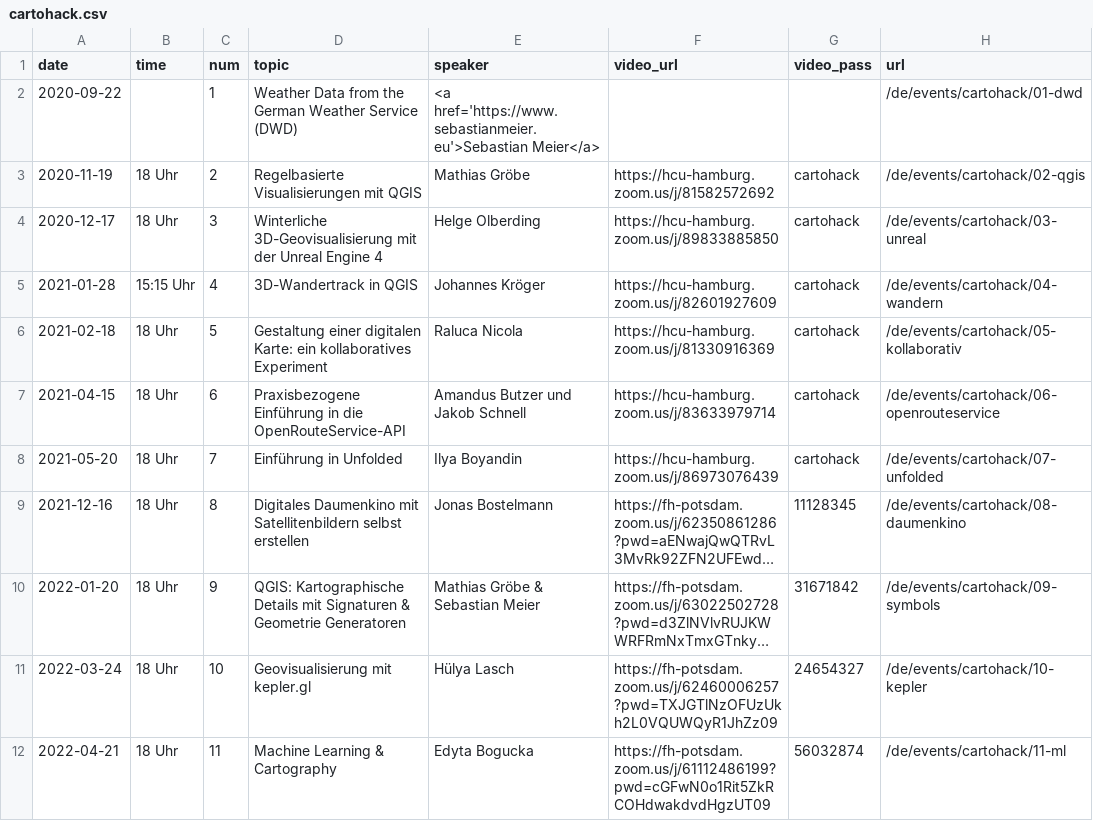
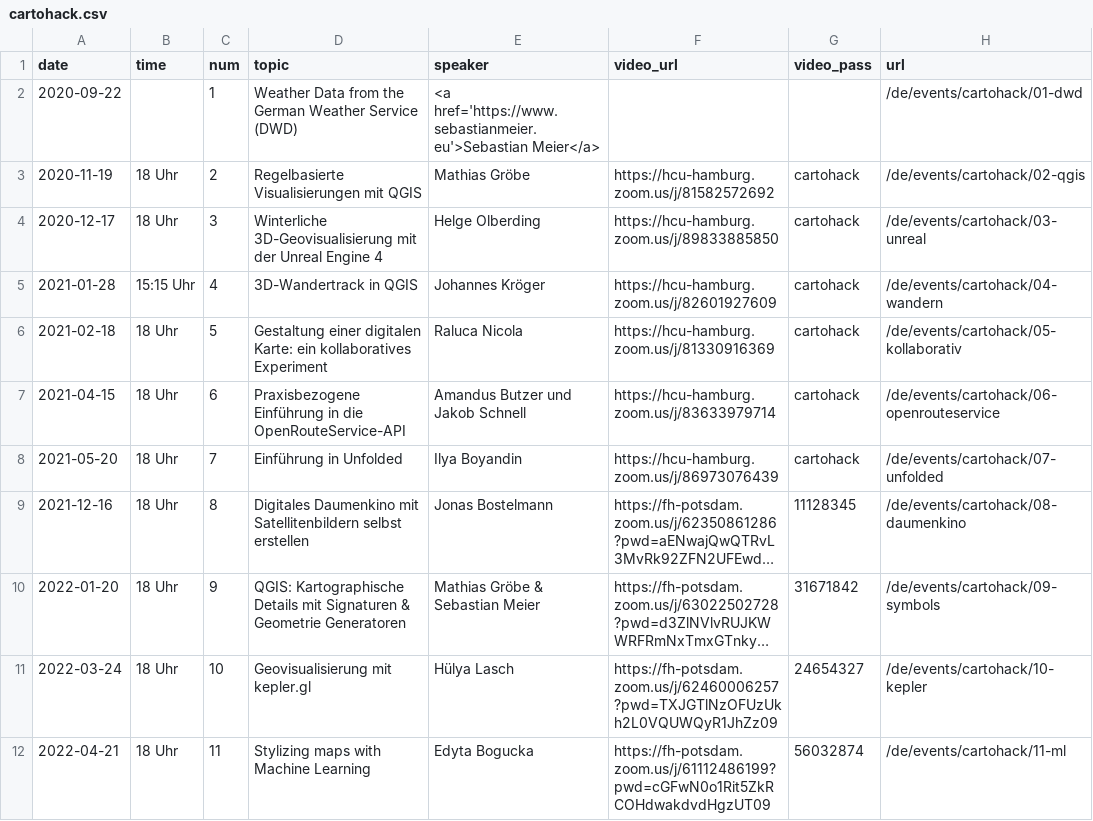
Before and after one commit to sebastian-meier/dgfk-kommission-forschung, a CSV file: _data/cartohack.csv, drawn as a sheet; long unchanged cells end in ….

Commit message:
cartohack 11

```diff
--- a/_data/cartohack.csv
+++ b/_data/cartohack.csv
@@ -11,2 +11,2 @@ date,time,num,topic,speaker,video_url,video_pass,url
 2022-03-24,18 Uhr,10,Geovisualisierung mit kepler.gl,Hülya Lasch,https://fh-potsdam.zoom.us/j/62460006257?pwd=TXJGTlNzOFUzUkh2L0VQUWQyR1JhZz09,24654327,/de/events/cartohack/10-kepler
-2022-04-21,18 Uhr,11,Machine Learning & Cartography,Edyta Bogucka,https://fh-potsdam.zoom.us/j/61112486199?pwd=cGFwN0o1Rit5ZkRCOHdwakdvdHgzUT09,56032874,/de/events/cartohack/11-ml
+2022-04-21,18 Uhr,11,Stylizing maps with Machine Learning,Edyta Bogucka,https://fh-potsdam.zoom.us/j/61112486199?pwd=cGFwN0o1Rit5ZkRCOHdwakdvdHgzUT09,56032874,/de/events/cartohack/11-ml
```
Also changed, not shown: 2 other files.
